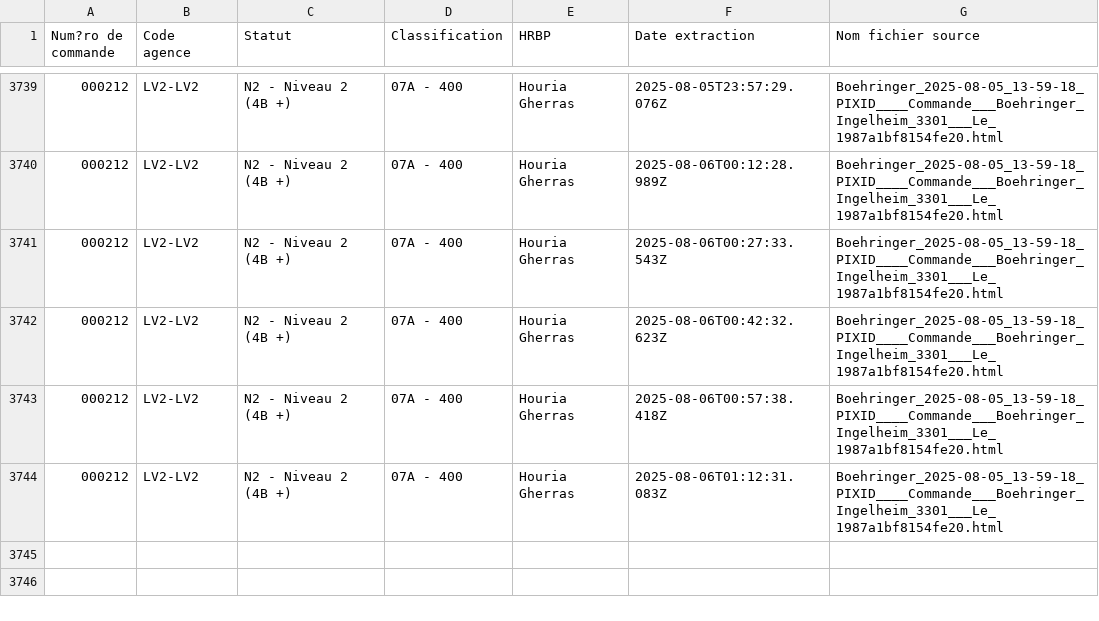
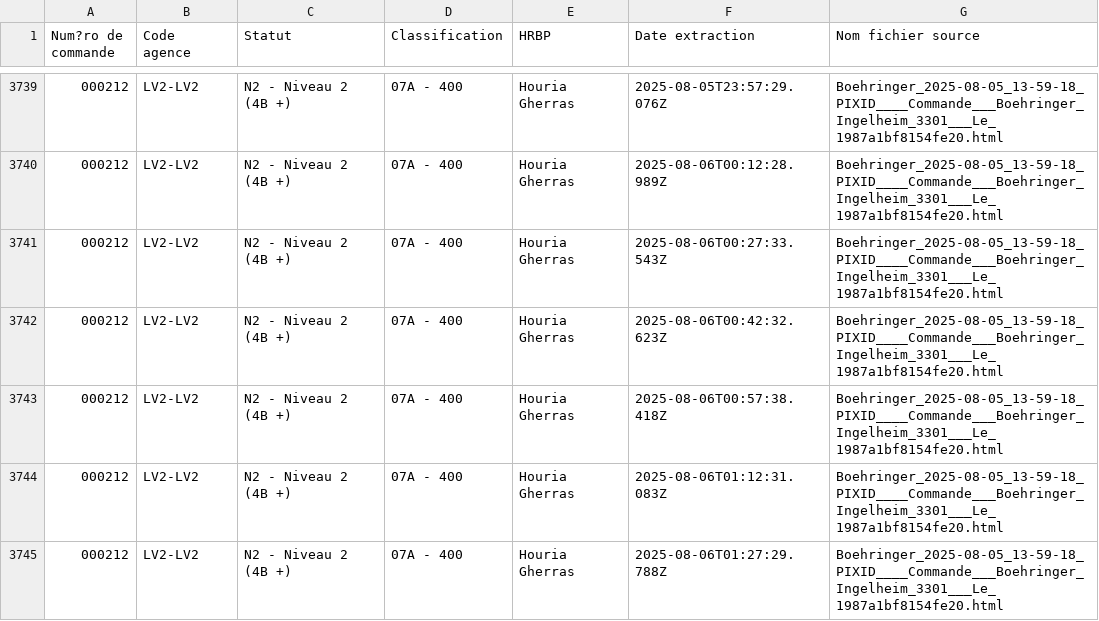
Before and after one commit to younessemlali/xml-boehringer-corrector, a CSV file: commandes.csv, drawn as a sheet; only a part is shown, gaps mark what is left out; the diff names each change by its address in the sheet, - before the commit and + after, or states it on an @@ line.

Commit message:
Mise à jour des commandes

```diff
--- a/commandes.csv
+++ b/commandes.csv
+row 3745: 000212 | LV2-LV2 | N2 - Niveau 2 (4B +) | 07A - 400 | Houria Gherras | 2025-08-06T01:27:29.788Z | Boehringer_2025-08-05_13-59-18_PIXID____Commande___Boehringer_Ingelheim_3301___Le_1987a1bf8154fe20.html
```
